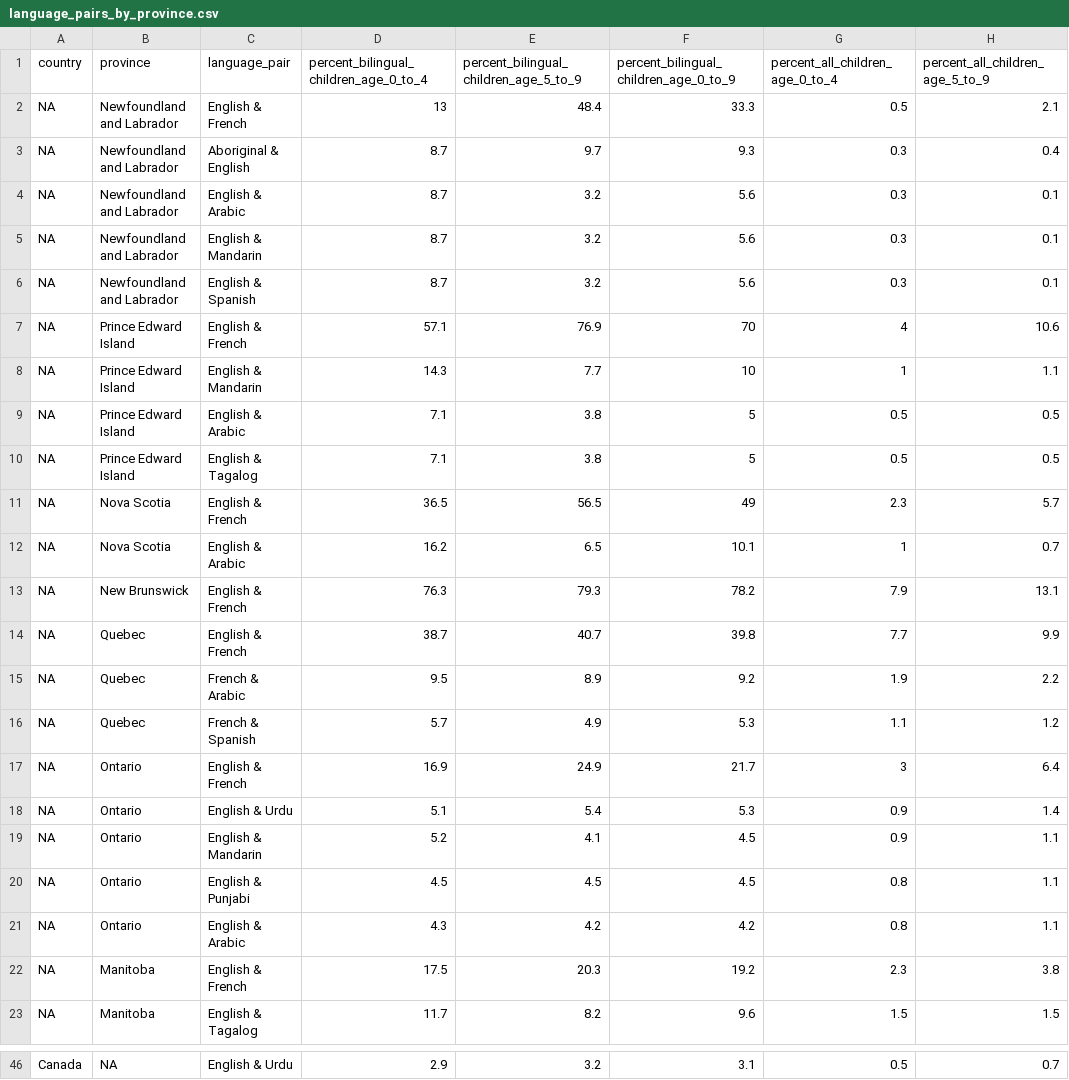
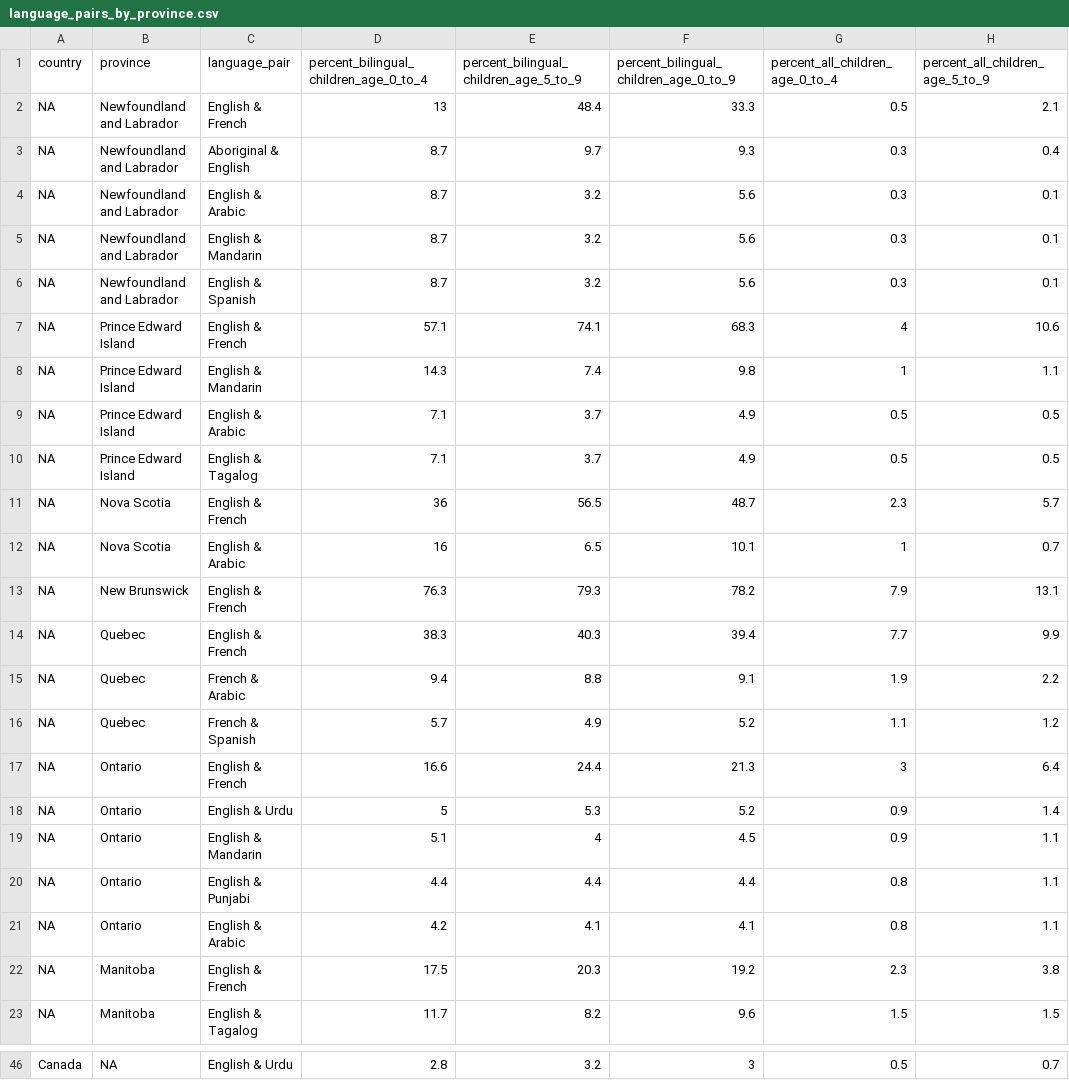
Before and after one commit to e-schott/BilingalismCanada, a CSV file: 03_output/02_tables/language_pairs_by_province.csv, drawn as a sheet; only a part is shown, gaps mark what is left out; the diff covers the shown part only; the diff names each change by its address in the sheet, - before the commit and + after, or states it on an @@ line.

```diff
--- a/03_output/02_tables/language_pairs_by_province.csv
+++ b/03_output/02_tables/language_pairs_by_province.csv
-E7: 76.9
+E7: 74.1
-F7: 70
+F7: 68.3
-E8: 7.7
+E8: 7.4
-F8: 10
+F8: 9.8
-E9:E10: 3.8
+E9:E10: 3.7
-F9:F10: 5
+F9:F10: 4.9
-D11: 36.5
+D11: 36
-F11: 49
+F11: 48.7
-D12: 16.2
+D12: 16
-D14: 38.7
+D14: 38.3
-E14: 40.7
+E14: 40.3
-F14: 39.8
+F14: 39.4
-D15: 9.5
+D15: 9.4
-E15: 8.9
+E15: 8.8
-F15: 9.2
+F15: 9.1
-F16: 5.3
+F16: 5.2
-D17: 16.9
+D17: 16.6
-E17: 24.9
+E17: 24.4
-F17: 21.7
+F17: 21.3
-D18: 5.1
+D18: 5
-E18: 5.4
+E18: 5.3
-F18: 5.3
+F18: 5.2
-D19: 5.2
+D19: 5.1
-E19: 4.1
+E19: 4
-D20: 4.5
+D20: 4.4
-E20: 4.5
+E20: 4.4
-F20: 4.5
+F20: 4.4
-D21: 4.3
+D21: 4.2
-E21: 4.2
+E21: 4.1
-F21: 4.2
+F21: 4.1
-D46: 2.9
+D46: 2.8
-F46: 3.1
+F46: 3
```
Also changed, not shown: 33 edited cells elsewhere in this file, 3 other files.
